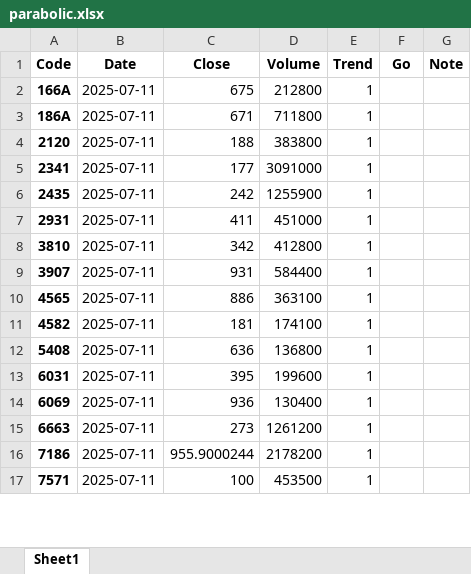
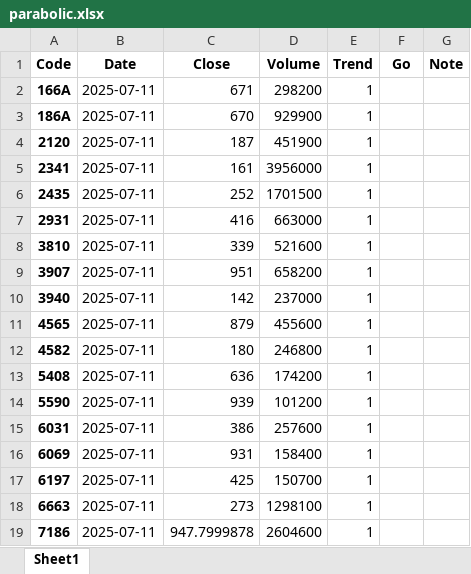
Before and after one commit to bitwalk123/stock, an Excel workbook: parabolic/2025/07/11/parabolic.xlsx, sheet Sheet1, drawn as a sheet; only a part is shown; values as stored, in another font and other column widths than the file's, no borders; removed rows and columns are numbered as before the commit, all else as after; the diff covers the shown part only; the diff names each change by its address in the sheet, - before the commit and + after, or states it on an @@ line.

```diff
--- a/parabolic/2025/07/11/parabolic.xlsx (sheet Sheet1)
+++ b/parabolic/2025/07/11/parabolic.xlsx (sheet Sheet1)
-C2 (Close): 675
+C2 (Close): 671
-D2 (Volume): 212800
+D2 (Volume): 298200
-C3 (Close): 671
+C3 (Close): 670
-D3 (Volume): 711800
+D3 (Volume): 929900
-C4 (Close): 188
+C4 (Close): 187
-D4 (Volume): 383800
+D4 (Volume): 451900
-C5 (Close): 177
+C5 (Close): 161
-D5 (Volume): 3091000
+D5 (Volume): 3956000
-C6 (Close): 242
+C6 (Close): 252
-D6 (Volume): 1255900
+D6 (Volume): 1701500
-C7 (Close): 411
+C7 (Close): 416
-D7 (Volume): 451000
+D7 (Volume): 663000
-C8 (Close): 342
+C8 (Close): 339
-D8 (Volume): 412800
+D8 (Volume): 521600
-C9 (Close): 931
+C9 (Close): 951
-D9 (Volume): 584400
+D9 (Volume): 658200
+row 10: 3940 | 2025-07-11 | 142 | 237000 | 1
-C11 (Close): 886
+C11 (Close): 879
-D11 (Volume): 363100
+D11 (Volume): 455600
-C12 (Close): 181
+C12 (Close): 180
-D12 (Volume): 174100
+D12 (Volume): 246800
-D13 (Volume): 136800
+D13 (Volume): 174200
+row 14: 5590 | 2025-07-11 | 939 | 101200 | 1
-C15 (Close): 395
+C15 (Close): 386
-D15 (Volume): 199600
+D15 (Volume): 257600
-C16 (Close): 936
+C16 (Close): 931
-D16 (Volume): 130400
+D16 (Volume): 158400
+row 17: 6197 | 2025-07-11 | 425 | 150700 | 1
-D18 (Volume): 1261200
+D18 (Volume): 1298100
-C19 (Close): 955.9000244
+C19 (Close): 947.7999878
-D19 (Volume): 2178200
+D19 (Volume): 2604600
-row 17: 7571 | 2025-07-11 | 100 | 453500 | 1
```
Also changed, not shown: 1 added row and 10 edited cells elsewhere in this sheet, 24 other files.
